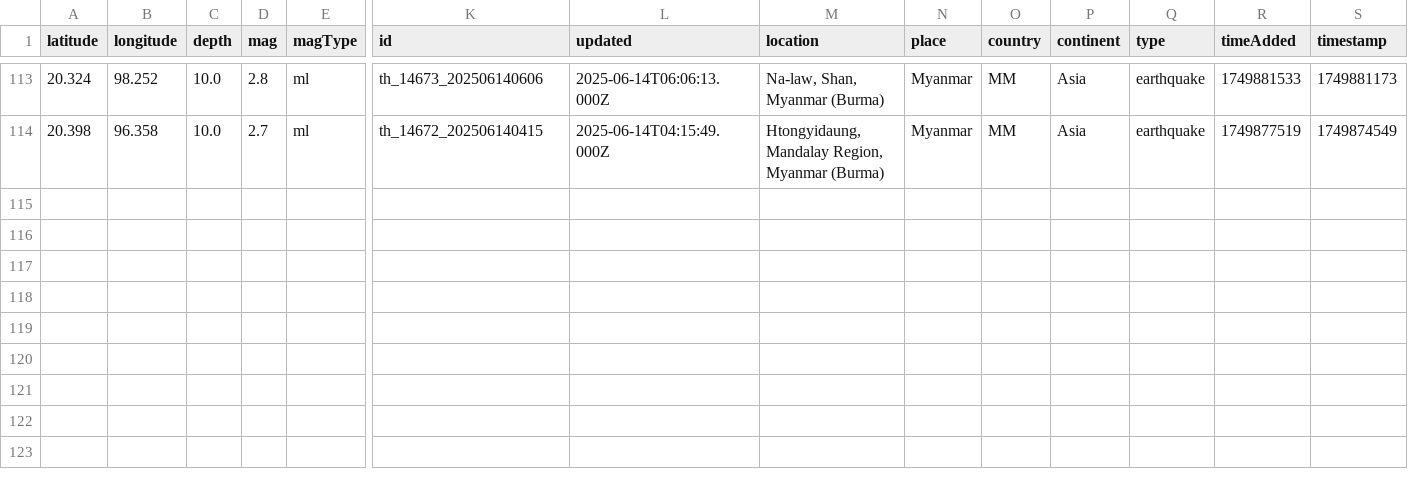
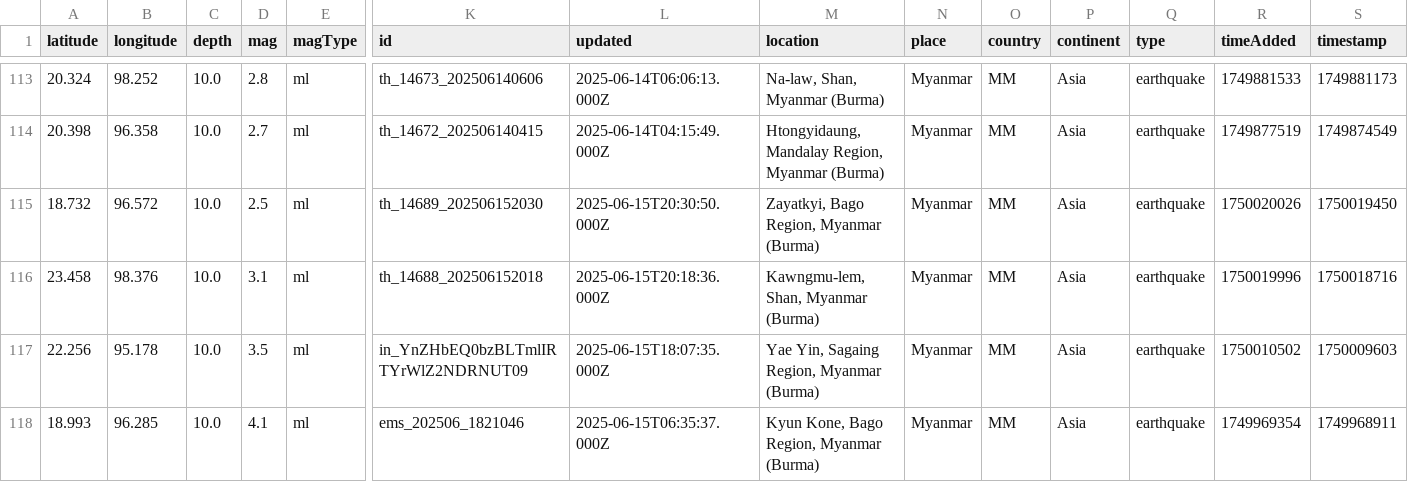
Before and after one commit to akzedevops/mmeqopendata, a CSV file: quake_exports/csv/monthly/earthquakes_2025_06.csv, drawn as a sheet; only a part is shown, gaps mark what is left out; rows hold the shown columns only; the diff names each change by its address in the sheet, - before the commit and + after, or states it on an @@ line.

```diff
--- a/quake_exports/csv/monthly/earthquakes_2025_06.csv
+++ b/quake_exports/csv/monthly/earthquakes_2025_06.csv
+row 115: 18.732 | 96.572 | 10.0 | 2.5 | ml | th_14689_202506152030 | 2025-06-15T20:30:50.000Z | Zayatkyi, Bago Region, Myanmar (Burma) | Myanmar | MM | Asia | earthquake | 1750020026 | 1750019450
+row 116: 23.458 | 98.376 | 10.0 | 3.1 | ml | th_14688_202506152018 | 2025-06-15T20:18:36.000Z | Kawngmu-lem, Shan, Myanmar (Burma) | Myanmar | MM | Asia | earthquake | 1750019996 | 1750018716
+row 117: 22.256 | 95.178 | 10.0 | 3.5 | ml | in_YnZHbEQ0bzBLTmlIRTYrWlZ2NDRNUT09 | 2025-06-15T18:07:35.000Z | Yae Yin, Sagaing Region, Myanmar (Burma) | Myanmar | MM | Asia | earthquake | 1750010502 | 1750009603
+row 118: 18.993 | 96.285 | 10.0 | 4.1 | ml | ems_202506_1821046 | 2025-06-15T06:35:37.000Z | Kyun Kone, Bago Region, Myanmar (Burma) | Myanmar | MM | Asia | earthquake | 1749969354 | 1749968911
```
Also changed, not shown: quake_exports/csv/yearly/earthquakes_2025.csv, 5 other files.
